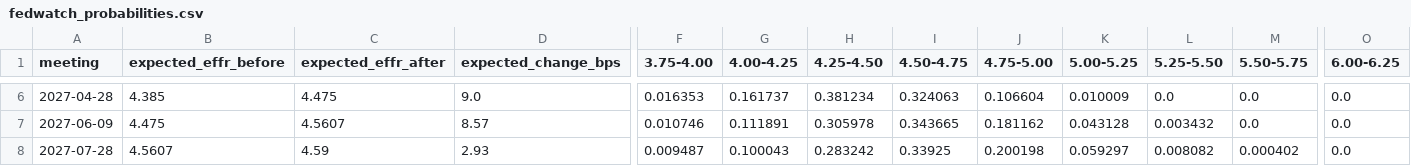
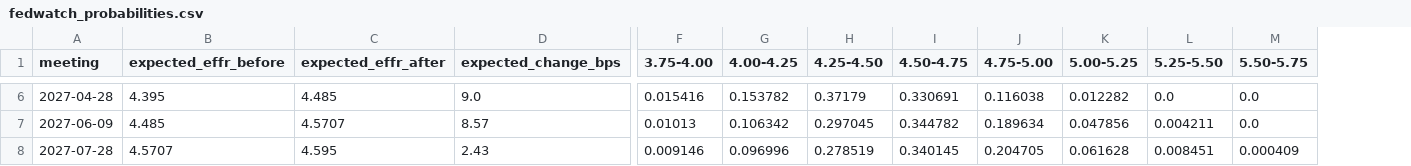
Before and after one commit to grzresearch/Yield-Curve-Deformation-SImulator-, a CSV file: web/public/data/fedwatch_probabilities.csv, drawn as a sheet; only a part is shown, gaps mark what is left out; the diff covers the shown part only; the diff names each change by its address in the sheet, - before the commit and + after, or states it on an @@ line.

```diff
--- a/web/public/data/fedwatch_probabilities.csv
+++ b/web/public/data/fedwatch_probabilities.csv
-column O (6.00-6.25), rows 6-8: all 0.0
-B6 (expected_effr_before): 4.385
+B6 (expected_effr_before): 4.395
-C6 (expected_effr_after): 4.475
+C6 (expected_effr_after): 4.485
-F6 (3.75-4.00): 0.016353
+F6 (3.75-4.00): 0.015416
-G6 (4.00-4.25): 0.161737
+G6 (4.00-4.25): 0.153782
-H6 (4.25-4.50): 0.381234
+H6 (4.25-4.50): 0.37179
-I6 (4.50-4.75): 0.324063
+I6 (4.50-4.75): 0.330691
-J6 (4.75-5.00): 0.106604
+J6 (4.75-5.00): 0.116038
-K6 (5.00-5.25): 0.010009
+K6 (5.00-5.25): 0.012282
-B7 (expected_effr_before): 4.475
+B7 (expected_effr_before): 4.485
-C7 (expected_effr_after): 4.5607
+C7 (expected_effr_after): 4.5707
-F7 (3.75-4.00): 0.010746
+F7 (3.75-4.00): 0.01013
-G7 (4.00-4.25): 0.111891
+G7 (4.00-4.25): 0.106342
-H7 (4.25-4.50): 0.305978
+H7 (4.25-4.50): 0.297045
-I7 (4.50-4.75): 0.343665
+I7 (4.50-4.75): 0.344782
-J7 (4.75-5.00): 0.181162
+J7 (4.75-5.00): 0.189634
-K7 (5.00-5.25): 0.043128
+K7 (5.00-5.25): 0.047856
-L7 (5.25-5.50): 0.003432
+L7 (5.25-5.50): 0.004211
-B8 (expected_effr_before): 4.5607
+B8 (expected_effr_before): 4.5707
-C8 (expected_effr_after): 4.59
+C8 (expected_effr_after): 4.595
-D8 (expected_change_bps): 2.93
+D8 (expected_change_bps): 2.43
-F8 (3.75-4.00): 0.009487
+F8 (3.75-4.00): 0.009146
-G8 (4.00-4.25): 0.100043
+G8 (4.00-4.25): 0.096996
-H8 (4.25-4.50): 0.283242
+H8 (4.25-4.50): 0.278519
-I8 (4.50-4.75): 0.33925
+I8 (4.50-4.75): 0.340145
-J8 (4.75-5.00): 0.200198
+J8 (4.75-5.00): 0.204705
-K8 (5.00-5.25): 0.059297
+K8 (5.00-5.25): 0.061628
-L8 (5.25-5.50): 0.008082
+L8 (5.25-5.50): 0.008451
-M8 (5.50-5.75): 0.000402
+M8 (5.50-5.75): 0.000409
```
Also changed, not shown: 59 edited cells elsewhere in this file, 3 other files.
